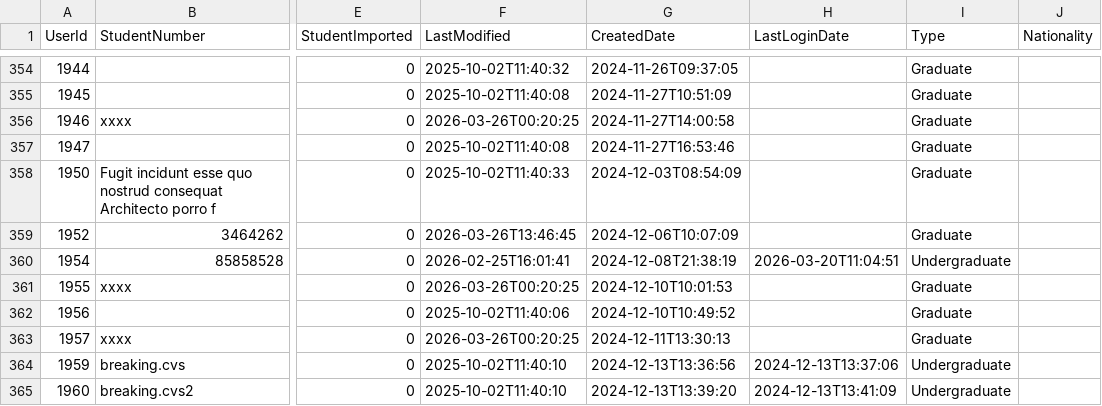
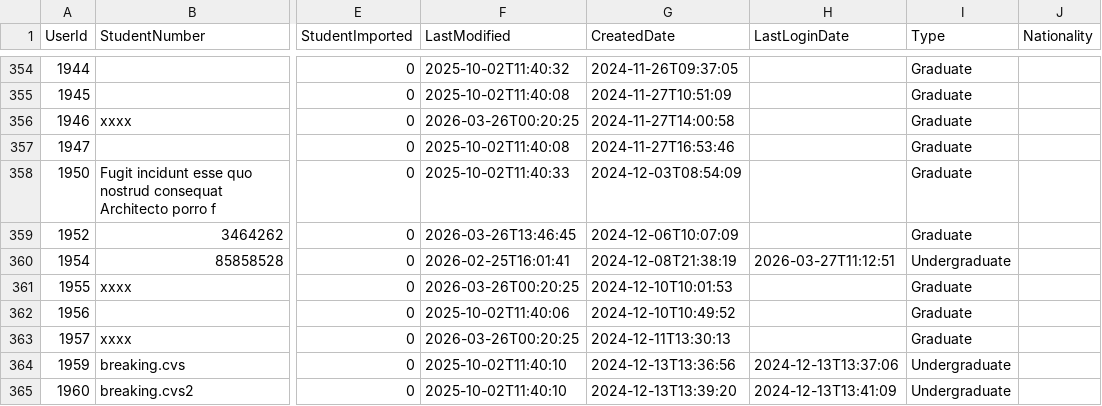
Before and after one commit to falaknaazkhan14/Trial, a CSV file: data/students.csv, drawn as a sheet; only a part is shown, gaps mark what is left out; the diff covers the shown part only; the diff names each change by its address in the sheet, - before the commit and + after, or states it on an @@ line.

Commit message:
Update data - 2026-03-27T17:59:46.532107

```diff
--- a/data/students.csv
+++ b/data/students.csv
-H360 (LastLoginDate): 2026-03-20T11:04:51
+H360 (LastLoginDate): 2026-03-27T11:12:51
```
Also changed, not shown: 1 added row and 4 edited cells elsewhere in this file, data/appointment_bookings.csv, data/appointment_slots.csv, 3 other files.
